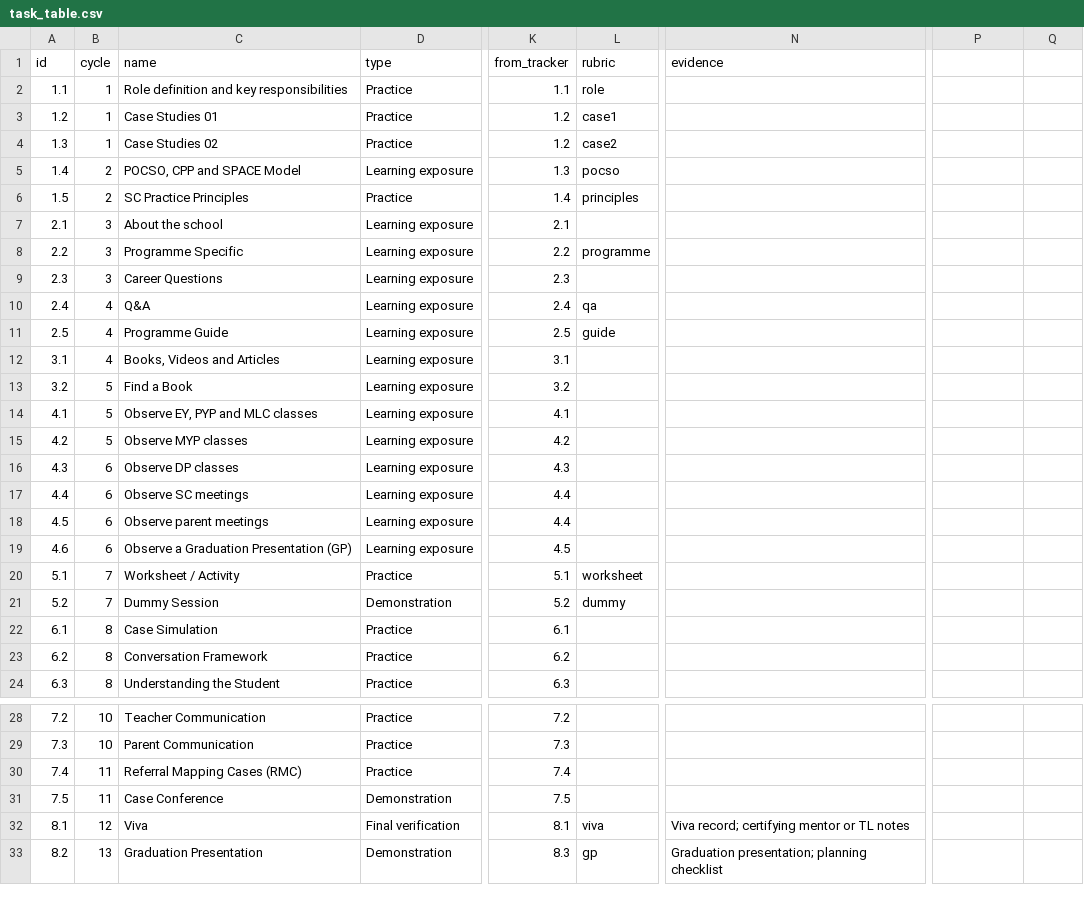
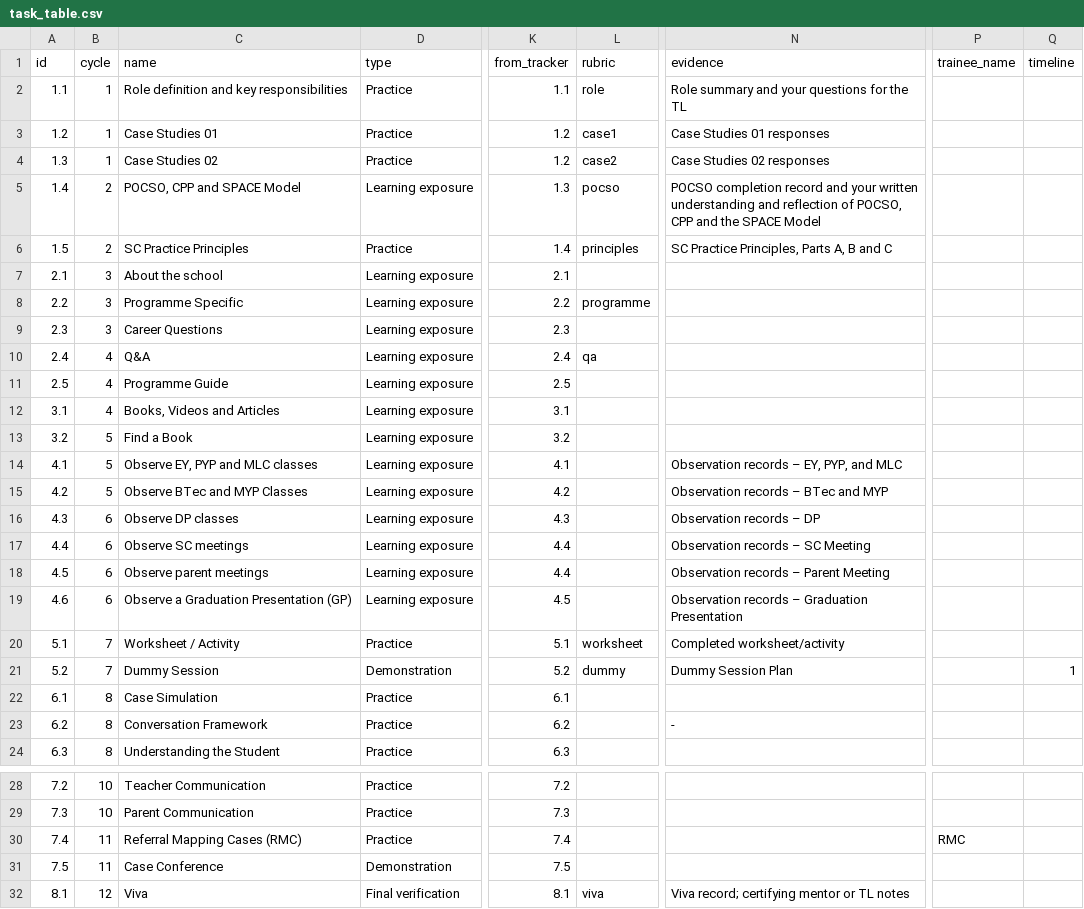
Before and after one commit to richapanchal987/Tile-Fusion, a CSV file: student-champions/source/task_table.csv, drawn as a sheet; only a part is shown, gaps mark what is left out; the shorter side is filled out with more unchanged rows; the diff names each change by its address in the sheet, - before the commit and + after, or states it on an @@ line.

```diff
--- a/student-champions/source/task_table.csv
+++ b/student-champions/source/task_table.csv
-P1: (empty)
+P1: trainee_name
-Q1: (empty)
+Q1: timeline
-N2 (evidence): (empty)
+N2 (evidence): Role summary and your questions for the TL
-N3 (evidence): (empty)
+N3 (evidence): Case Studies 01 responses
-N4 (evidence): (empty)
+N4 (evidence): Case Studies 02 responses
-N5 (evidence): (empty)
+N5 (evidence): POCSO completion record and your written understanding and reflection of POCSO, CPP and the SPACE Model
-N6 (evidence): (empty)
+N6 (evidence): SC Practice Principles, Parts A, B and C
-L11 (rubric): guide
+L11 (rubric): (empty)
-N14 (evidence): (empty)
+N14 (evidence): Observation records – EY, PYP, and MLC
-C15 (name): Observe MYP classes
+C15 (name): Observe BTec and MYP Classes
-N15 (evidence): (empty)
+N15 (evidence): Observation records – BTec and MYP
-N16 (evidence): (empty)
+N16 (evidence): Observation records – DP
-N17 (evidence): (empty)
+N17 (evidence): Observation records – SC Meeting
-N18 (evidence): (empty)
+N18 (evidence): Observation records – Parent Meeting
-N19 (evidence): (empty)
+N19 (evidence): Observation records – Graduation Presentation
-N20 (evidence): (empty)
+N20 (evidence): Completed worksheet/activity
-N21 (evidence): (empty)
+N21 (evidence): Dummy Session Plan
-Q21 (timeline): (empty)
+Q21 (timeline): 1
-N23 (evidence): (empty)
+N23 (evidence): -
-P30 (trainee_name): (empty)
+P30 (trainee_name): RMC
```
Also changed, not shown: 22 other files.
